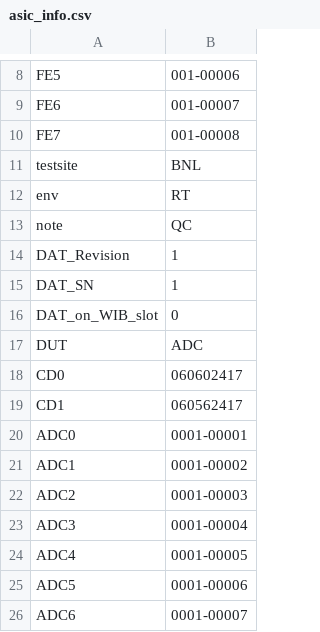
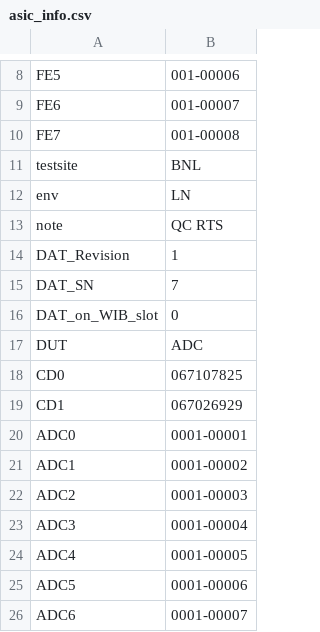
Before and after one commit to DUNE/FD_CE, a CSV file: asic_info.csv, drawn as a sheet; only a part is shown, gaps mark what is left out.

```diff
--- a/asic_info.csv
+++ b/asic_info.csv
@@ -11,10 +11,10 @@ FE7,001-00008,
 testsite,BNL,
-env,RT,
-note, QC,
+env,LN,
+note, QC RTS,
 DAT_Revision,1,
-DAT_SN,1,
+DAT_SN,7,
 DAT_on_WIB_slot,0,
 DUT,ADC,
-CD0,060602417,
-CD1,060562417,
+CD0,067107825,
+CD1,067026929,
 ADC0,0001-00001,
```
Also changed, not shown: readback/asic_info.csv, 5 other files.
